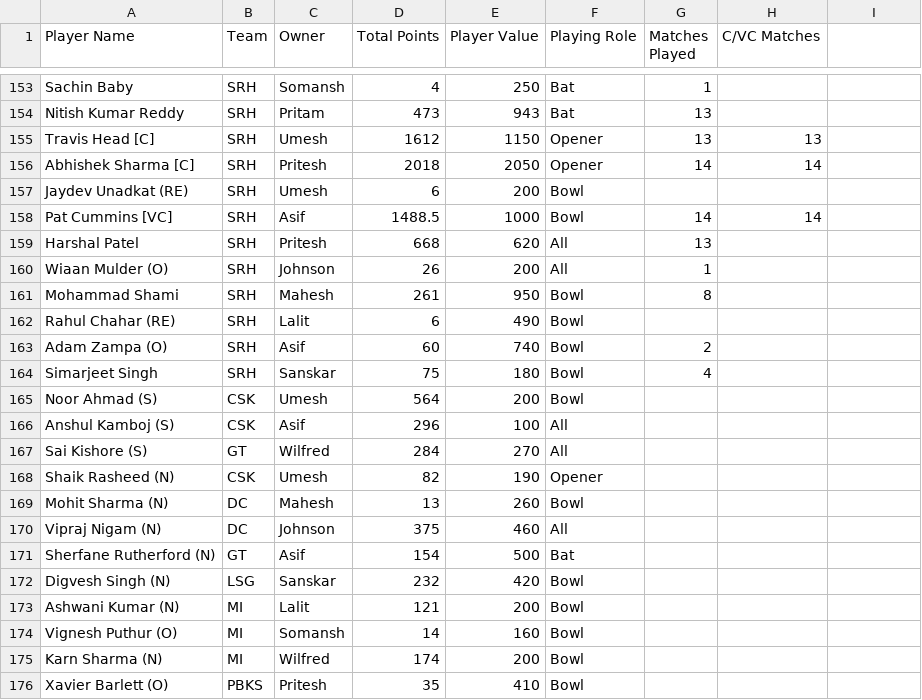
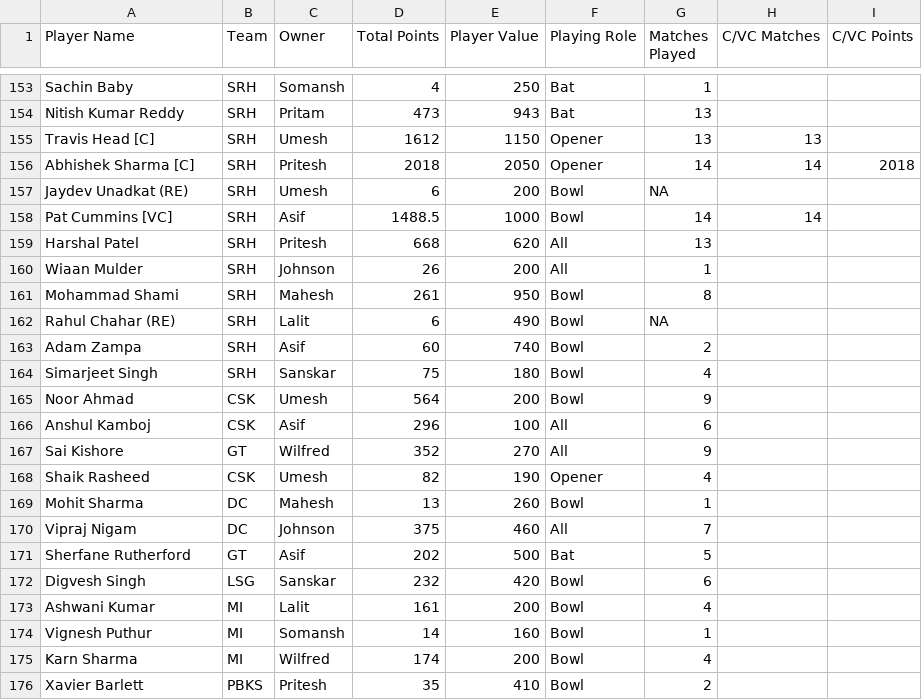
Before and after one commit to AsifCodeBank123/ipl-fantasy-dashboard, a CSV file: points.csv, drawn as a sheet; only a part is shown, gaps mark what is left out; the diff covers the shown part only.

Commit message:
points updated

```diff
--- a/points.csv
+++ b/points.csv
@@ -1 +1 @@
-Player Name,Team,Owner,Total Points,Player Value,Playing Role,Matches Played,C/VC Matches
+Player Name,Team,Owner,Total Points,Player Value,Playing Role,Matches Played,C/VC Matches,C/VC Points
@@ -156,2 +156,2 @@ Travis Head [C],SRH,Umesh,1612,1150,Opener,13,13
-Abhishek Sharma [C],SRH,Pritesh,2018,2050,Opener,14,14
-Jaydev Unadkat (RE),SRH,Umesh,6,200,Bowl,,
+Abhishek Sharma [C],SRH,Pritesh,2018,2050,Opener,14,14,2018
+Jaydev Unadkat (RE),SRH,Umesh,6,200,Bowl,NA,,
@@ -160 +160 @@ Harshal Patel,SRH,Pritesh,668,620,All,13,
-Wiaan Mulder (O),SRH,Johnson,26,200,All,1,
+Wiaan Mulder,SRH,Johnson,26,200,All,1,,
@@ -162,2 +162,2 @@ Mohammad Shami,SRH,Mahesh,261,950,Bowl,8,
-Rahul Chahar (RE),SRH,Lalit,6,490,Bowl,,
-Adam Zampa (O),SRH,Asif,60,740,Bowl,2,
+Rahul Chahar (RE),SRH,Lalit,6,490,Bowl,NA,,
+Adam Zampa,SRH,Asif,60,740,Bowl,2,,
@@ -165,12 +165,12 @@ Simarjeet Singh,SRH,Sanskar,75,180,Bowl,4,
-Noor Ahmad (S),CSK,Umesh,564,200,Bowl,,
-Anshul Kamboj (S),CSK,Asif,296,100,All,,
-Sai Kishore (S),GT,Wilfred,284,270,All,,
-Shaik Rasheed (N),CSK,Umesh,82,190,Opener,,
-Mohit Sharma (N),DC,Mahesh,13,260,Bowl,,
-Vipraj Nigam (N),DC,Johnson,375,460,All,,
-Sherfane Rutherford (N),GT,Asif,154,500,Bat,,
-Digvesh Singh (N),LSG,Sanskar,232,420,Bowl,,
-Ashwani Kumar (N),MI,Lalit,121,200,Bowl,,
-Vignesh Puthur (O),MI,Somansh,14,160,Bowl,,
-Karn Sharma (N),MI,Wilfred,174,200,Bowl,,
-Xavier Barlett (O),PBKS,Pritesh,35,410,Bowl,,
+Noor Ahmad,CSK,Umesh,564,200,Bowl,9,,
+Anshul Kamboj,CSK,Asif,296,100,All,6,,
+Sai Kishore,GT,Wilfred,352,270,All,9,,
+Shaik Rasheed,CSK,Umesh,82,190,Opener,4,,
+Mohit Sharma,DC,Mahesh,13,260,Bowl,1,,
+Vipraj Nigam,DC,Johnson,375,460,All,7,,
+Sherfane Rutherford,GT,Asif,202,500,Bat,5,,
+Digvesh Singh,LSG,Sanskar,232,420,Bowl,6,,
+Ashwani Kumar,MI,Lalit,161,200,Bowl,4,,
+Vignesh Puthur,MI,Somansh,14,160,Bowl,1,,
+Karn Sharma,MI,Wilfred,174,200,Bowl,4,,
+Xavier Barlett,PBKS,Pritesh,35,410,Bowl,2,,
```
Also changed, not shown: 124 edited cells elsewhere in this file, owners_performance_updates.csv, 2 other files.
